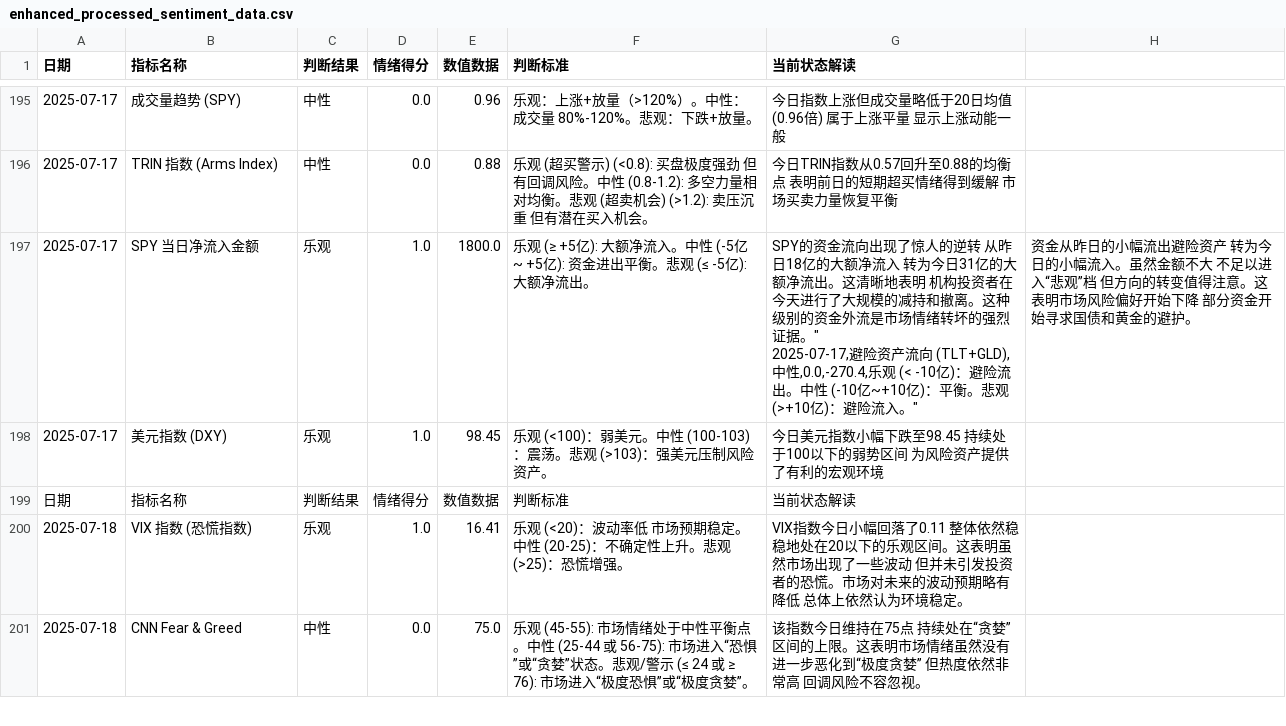
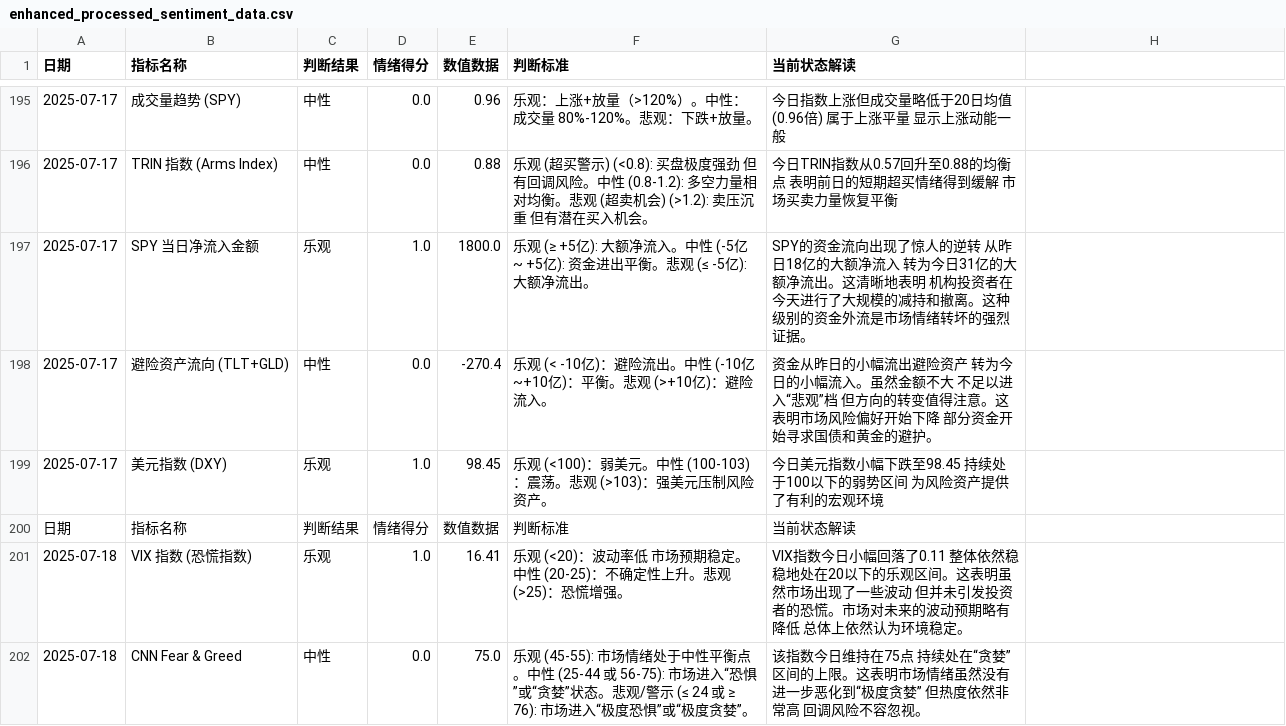
Before and after one commit to houxx/stock-sentiment-dashboard, a CSV file: enhanced_processed_sentiment_data.csv, drawn as a sheet; only a part is shown, gaps mark what is left out.

```diff
--- a/enhanced_processed_sentiment_data.csv
+++ b/enhanced_processed_sentiment_data.csv
@@ -196,4 +196,4 @@
 2025-07-17,TRIN 指数 (Arms Index),中性,0.0,0.88,"乐观 (超买警示) (<0.8): 买盘极度强劲 但有回调风险。中性 (0.8-1.2): 多空力量相对均衡。悲观 (超卖机会) (>1.2): 卖压沉重 但有潜在买入机会。","今日TRIN指数从0.57回升至0.88的均衡点 表明前日的短期超买情绪得到缓解 市场买卖力量恢复平衡"
-2025-07-17,SPY 当日净流入金额,乐观,1.0,1800.0,"乐观 (≥ +5亿): 大额净流入。中性 (-5亿 ~ +5亿): 资金进出平衡。悲观 (≤ -5亿): 大额净流出。","SPY的资金流向出现了惊人的逆转 从昨日18亿的大额净流入 转为今日31亿的大额净流出。这清晰地表明 机构投资者在今天进行了大规模的减持和撤离。这种级别的资金外流是市场情绪转坏的强烈证据。""
-2025-07-17,避险资产流向 (TLT+GLD),中性,0.0,-270.4,"乐观 (< -10亿)：避险流出。中性 (-10亿~+10亿)：平衡。悲观 (>+10亿)：避险流入。","资金从昨日的小幅流出避险资产 转为今日的小幅流入。虽然金额不大 不足以进入“悲观”档 但方向的转变值得注意。这表明市场风险偏好开始下降 部分资金开始寻求国债和黄金的避护。"
+2025-07-17,SPY 当日净流入金额,乐观,1.0,1800.0,"乐观 (≥ +5亿): 大额净流入。中性 (-5亿 ~ +5亿): 资金进出平衡。悲观 (≤ -5亿): 大额净流出。","SPY的资金流向出现了惊人的逆转 从昨日18亿的大额净流入 转为今日31亿的大额净流出。这清晰地表明 机构投资者在今天进行了大规模的减持和撤离。这种级别的资金外流是市场情绪转坏的强烈证据。"
+2025-07-17,避险资产流向 (TLT+GLD),中性,0.0,-270.4,"乐观 (< -10亿)：避险流出。中性 (-10亿~+10亿)：平衡。悲观 (>+10亿)：避险流入。","资金从昨日的小幅流出避险资产 转为今日的小幅流入。虽然金额不大 不足以进入“悲观”档 但方向的转变值得注意。这表明市场风险偏好开始下降 部分资金开始寻求国债和黄金的避护。"
 2025-07-17,美元指数 (DXY),乐观,1.0,98.45,"乐观 (<100)：弱美元。中性 (100-103)：震荡。悲观 (>103)：强美元压制风险资产。","今日美元指数小幅下跌至98.45 持续处于100以下的弱势区间 为风险资产提供了有利的宏观环境"
```
Also changed, not shown: 1 other file.
